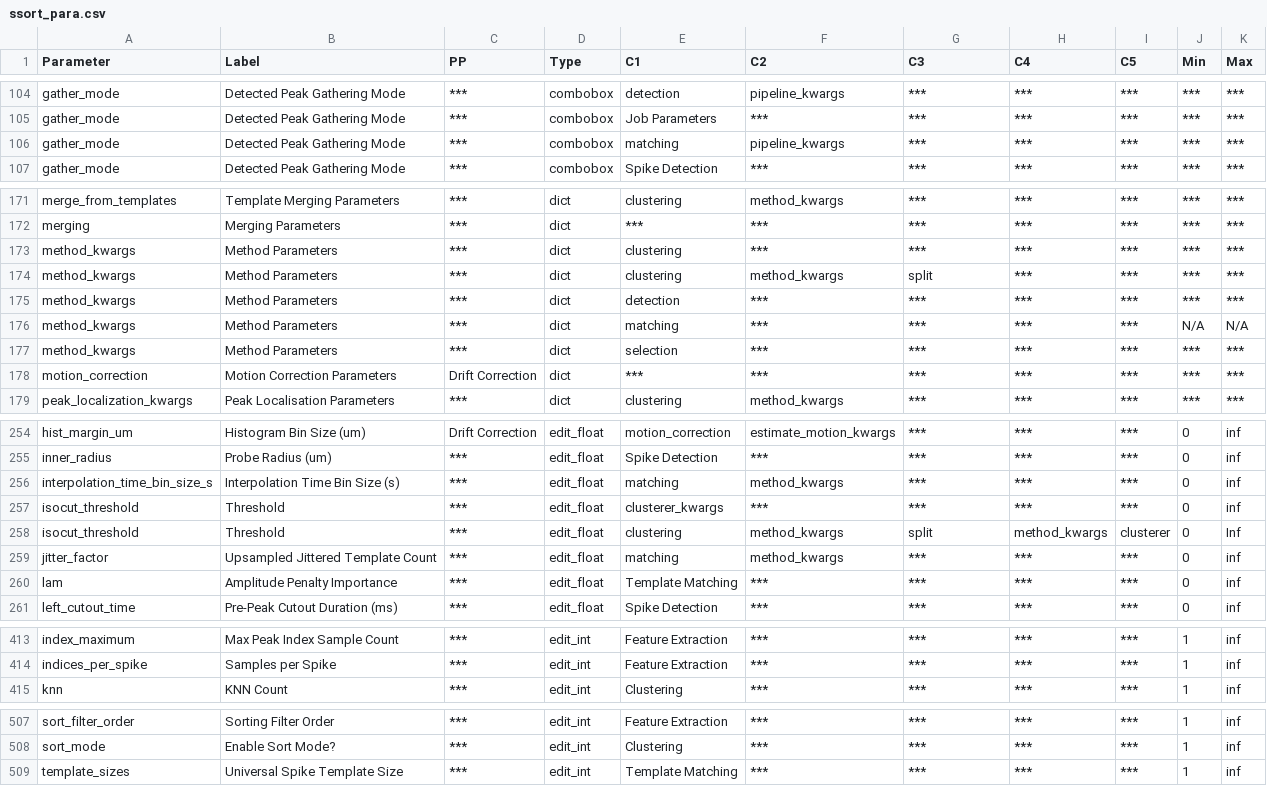
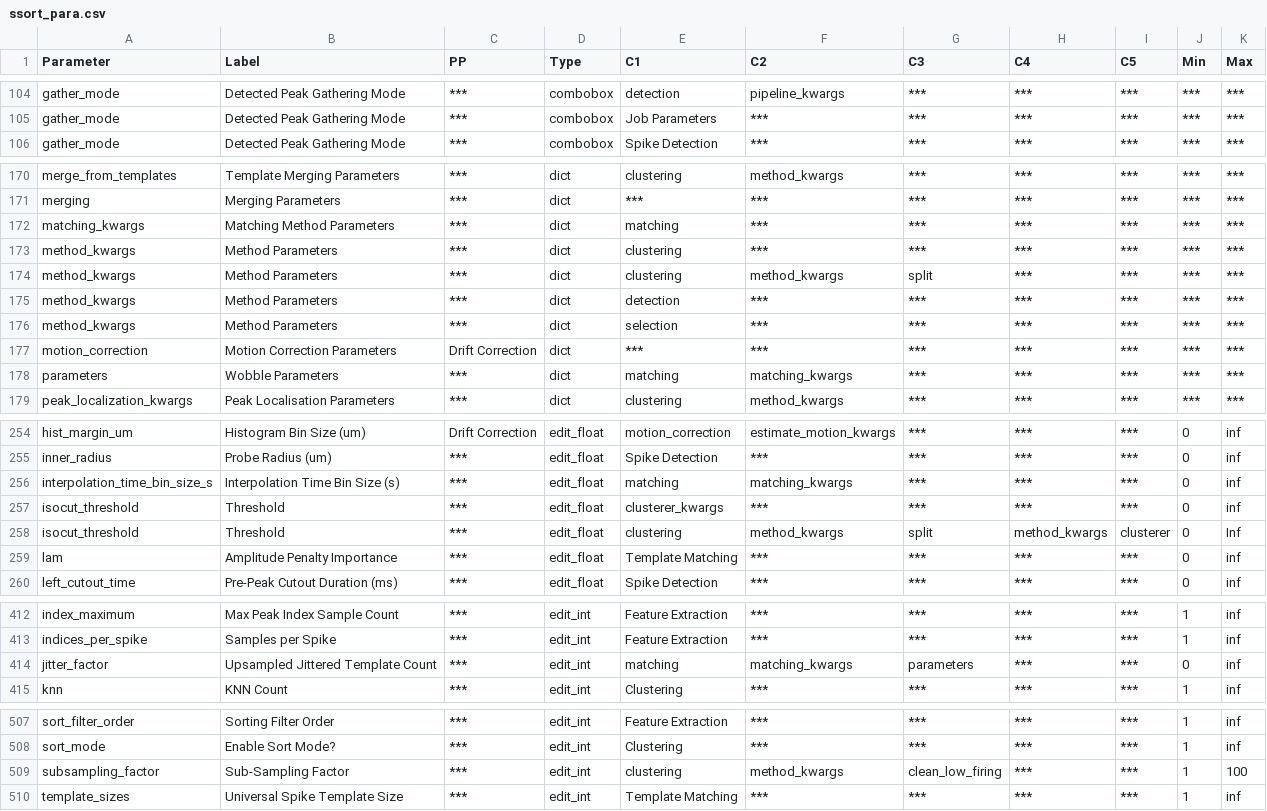
Before and after one commit to RichardFav/Spykit, a CSV file: spykit/resources/ssort_para.csv, drawn as a sheet; only a part is shown, gaps mark what is left out; the diff covers the shown part only.

```diff
--- a/spykit/resources/ssort_para.csv
+++ b/spykit/resources/ssort_para.csv
@@ -105,3 +105,2 @@ gather_mode,Detected Peak Gathering Mode,***,combobox,detection,pipeline_kwargs,
 gather_mode,Detected Peak Gathering Mode,***,combobox,Job Parameters,***,***,***,***,***,***
-gather_mode,Detected Peak Gathering Mode,***,combobox,matching,pipeline_kwargs,***,***,***,***,***
 gather_mode,Detected Peak Gathering Mode,***,combobox,Spike Detection,***,***,***,***,***,***
@@ -172,2 +171,3 @@ merge_from_templates,Template Merging Parameters,***,dict,clustering,method_kwar
 merging,Merging Parameters,***,dict,***,***,***,***,***,***,***
+matching_kwargs,Matching Method Parameters,***,dict,matching,***,***,***,***,***,***
 method_kwargs,Method Parameters,***,dict,clustering,***,***,***,***,***,***
@@ -175,5 +175,5 @@ method_kwargs,Method Parameters,***,dict,clustering,method_kwargs,split,***,***,
 method_kwargs,Method Parameters,***,dict,detection,***,***,***,***,***,***
-method_kwargs,Method Parameters,***,dict,matching,***,***,***,***,N/A,N/A
 method_kwargs,Method Parameters,***,dict,selection,***,***,***,***,***,***
 motion_correction,Motion Correction Parameters,Drift Correction,dict,***,***,***,***,***,***,***
+parameters,Wobble Parameters,***,dict,matching,matching_kwargs,***,***,***,***,***
 peak_localization_kwargs,Peak Localisation Parameters,***,dict,clustering,method_kwargs,***,***,***,***,***
@@ -255,6 +255,5 @@ hist_margin_um,Histogram Bin Size (um),Drift Correction,edit_float,motion_correc
 inner_radius,Probe Radius (um),***,edit_float,Spike Detection,***,***,***,***,0,inf
-interpolation_time_bin_size_s,Interpolation Time Bin Size (s),***,edit_float,matching,method_kwargs,***,***,***,0,inf
+interpolation_time_bin_size_s,Interpolation Time Bin Size (s),***,edit_float,matching,matching_kwargs,***,***,***,0,inf
 isocut_threshold,Threshold,***,edit_float,clusterer_kwargs,***,***,***,***,0,inf
 isocut_threshold,Threshold,***,edit_float,clustering,method_kwargs,split,method_kwargs,clusterer,0,Inf
-jitter_factor,Upsampled Jittered Template Count ,***,edit_float,matching,method_kwargs,***,***,***,0,inf
 lam,Amplitude Penalty Importance,***,edit_float,Template Matching,***,***,***,***,0,inf
@@ -414,2 +413,3 @@ index_maximum,Max Peak Index Sample Count,***,edit_int,Feature Extraction,***,**
 indices_per_spike,Samples per Spike,***,edit_int,Feature Extraction,***,***,***,***,1,inf
+jitter_factor,Upsampled Jittered Template Count,***,edit_int,matching,matching_kwargs,parameters,***,***,0,inf
 knn,KNN Count,***,edit_int,Clustering,***,***,***,***,1,inf
@@ -508,2 +508,3 @@ sort_filter_order,Sorting Filter Order,***,edit_int,Feature Extraction,***,***,*
 sort_mode,Enable Sort Mode?,***,edit_int,Clustering,***,***,***,***,1,inf
+subsampling_factor,Sub-Sampling Factor,***,edit_int,clustering,method_kwargs,clean_low_firing,***,***,1,100
 template_sizes,Universal Spike Template Size,***,edit_int,Template Matching,***,***,***,***,1,inf
```
Also changed, not shown: 46 edited cells elsewhere in this file, 1 other file.
